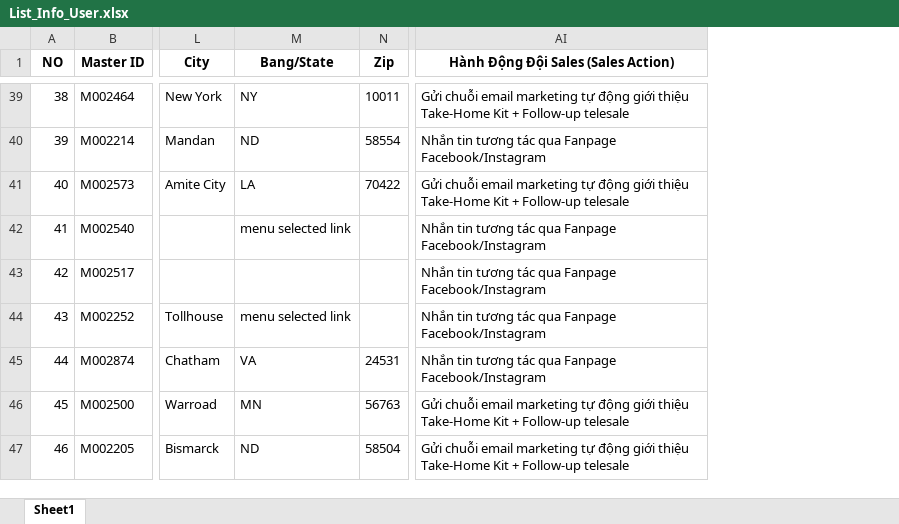
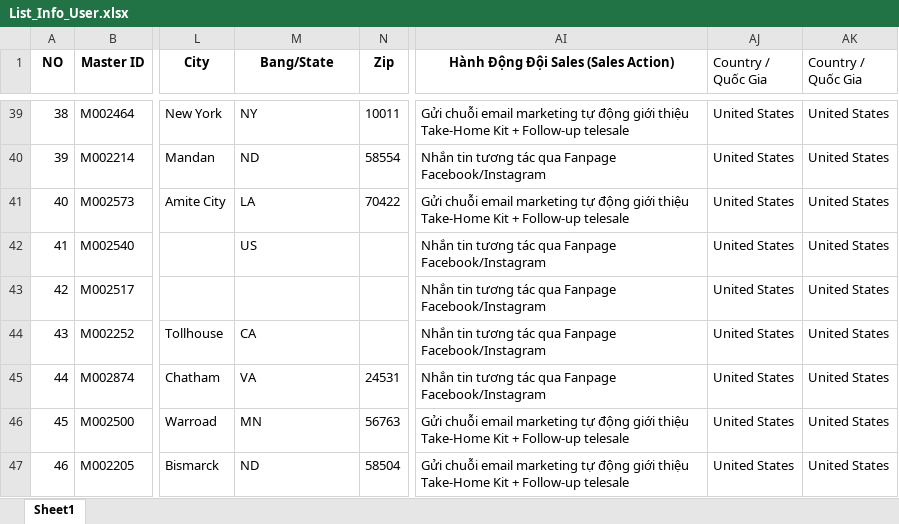
Before and after one commit to NDT0808/Extension_Digital_Marketing, an Excel workbook: List_Info_User.xlsx, sheet Sheet1, drawn as a sheet; only a part is shown, gaps mark what is left out; values as stored, in another font and other column widths than the file's, no borders; the diff covers the shown part only; the diff names each change by its address in the sheet, - before the commit and + after, or states it on an @@ line.

Commit message:
feat: lock 100% US target market strategy, clean US states data and update RAG engine

```diff
--- a/List_Info_User.xlsx (sheet Sheet1)
+++ b/List_Info_User.xlsx (sheet Sheet1)
+column AJ (Country / Quốc Gia), rows 39-47: all United States
+column AK (Country / Quốc Gia), rows 39-47: all United States
-M42 (Bang/State): menu selected link
+M42 (Bang/State): US
-M44 (Bang/State): menu selected link
+M44 (Bang/State): CA
```
Also changed, not shown: 14 edited cells elsewhere in this sheet, Danh_Sach_Khach_Hang_Sales_2026.xlsx, priority_list_2026-10-06_v2.xlsx, 6 other files.
